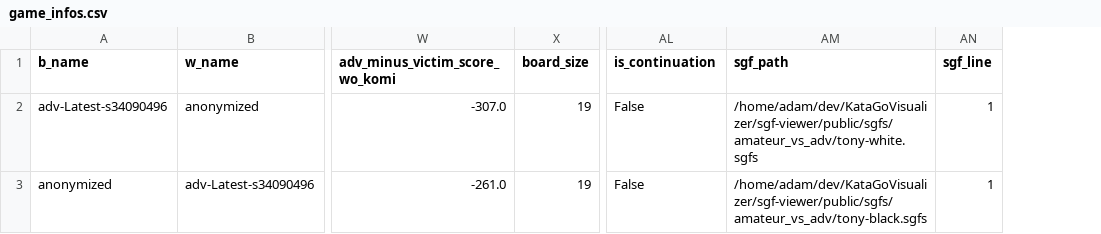
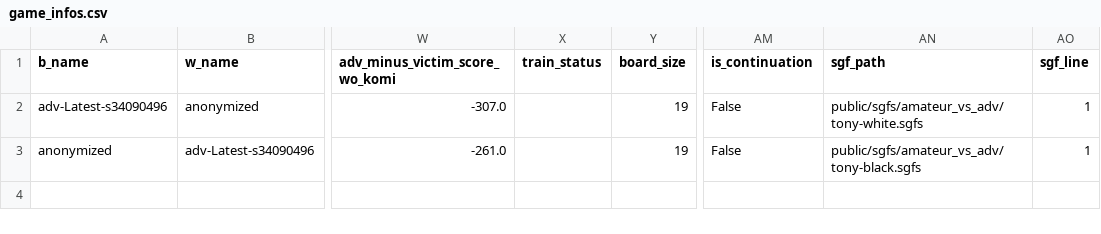
Before and after one commit to AlignmentResearch/KataGoVisualizer, a CSV file: sgf-viewer/public/sgfs/amateur_vs_adv/game_infos.csv, drawn as a sheet; only a part is shown, gaps mark what is left out; addresses are those after the commit; the diff names each change by its address in the sheet, - before the commit and + after, or states it on an @@ line.

```diff
--- a/sgf-viewer/public/sgfs/amateur_vs_adv/game_infos.csv
+++ b/sgf-viewer/public/sgfs/amateur_vs_adv/game_infos.csv
+column X (train_status), empty
-AN2 (sgf_path): /home/adam/dev/KataGoVisualizer/sgf-viewer/public/sgfs/amateur_vs_adv/tony-white.sgfs
+AN2 (sgf_path): public/sgfs/amateur_vs_adv/tony-white.sgfs
-AN3 (sgf_path): /home/adam/dev/KataGoVisualizer/sgf-viewer/public/sgfs/amateur_vs_adv/tony-black.sgfs
+AN3 (sgf_path): public/sgfs/amateur_vs_adv/tony-black.sgfs
```
Also changed, not shown: sgf-viewer/public/sgfs/32_visits_hardened/game_infos.csv, sgf-viewer/public/sgfs/64_visits/game_infos.csv, 7 other files.
